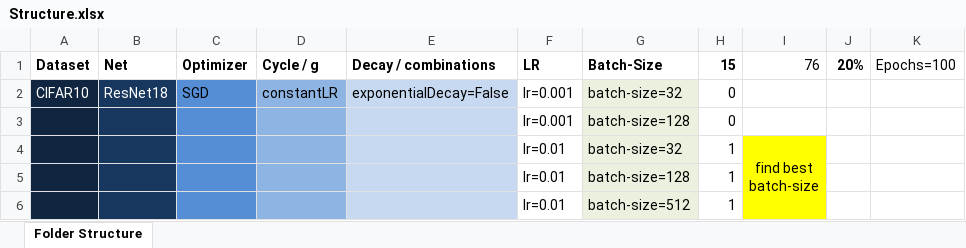
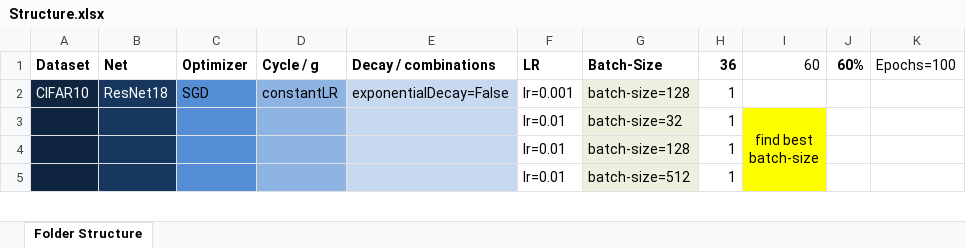
Before and after one commit to AverageDude0815/BA, an Excel workbook: Pytorch/Results/Structure.xlsx, sheet Folder Structure, drawn as a sheet; only a part is shown; values as stored, in another font and other column widths than the file's, no borders; conditional formats not drawn; removed rows and columns are numbered as before the commit, all else as after; the diff covers the shown part only; the diff names each change by its address in the sheet, - before the commit and + after, or states it on an @@ line.

```diff
--- a/Pytorch/Results/Structure.xlsx (sheet Folder Structure)
+++ b/Pytorch/Results/Structure.xlsx (sheet Folder Structure)
-H1: 15
+H1: 36
-I1: 76
+I1: 60
-J1: 20%
+J1: 60%
-G2 (Batch-Size): batch-size=32
+G2 (Batch-Size): batch-size=128
-H2 (36): 0
+H2 (36): 1
-row 3:  |  |  |  |  | lr=0.001 | batch-size=128 | 0
```
Also changed, not shown: 8 added rows, 23 removed rows and 27 edited cells elsewhere in this sheet, 7 other files.
